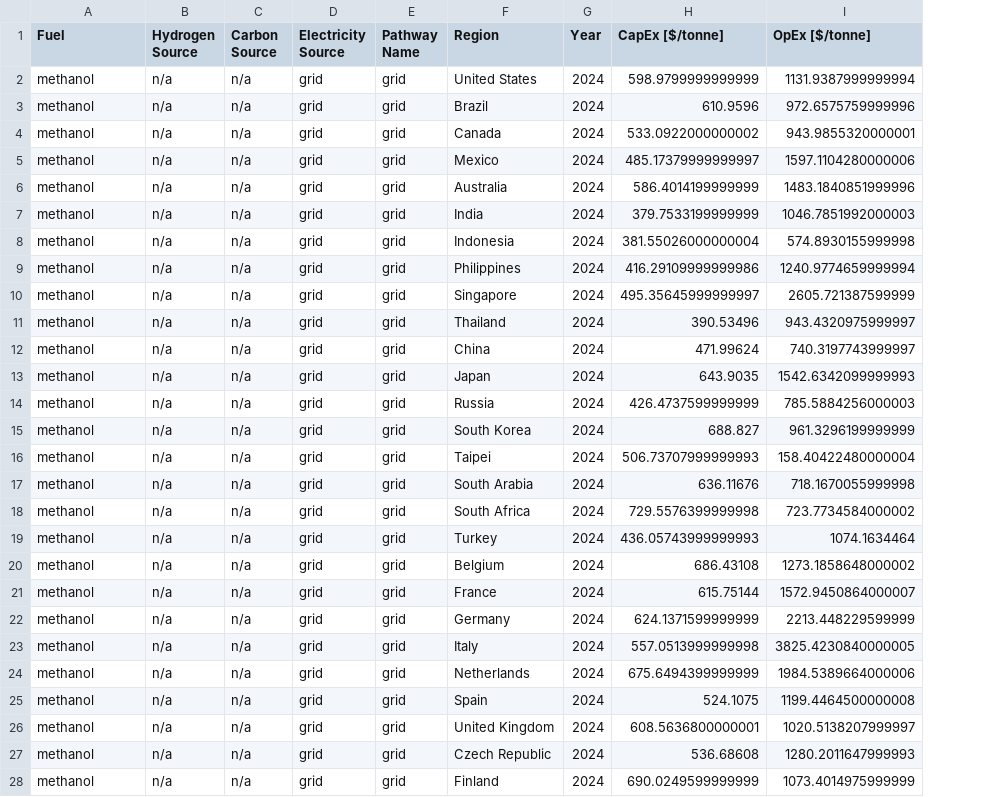
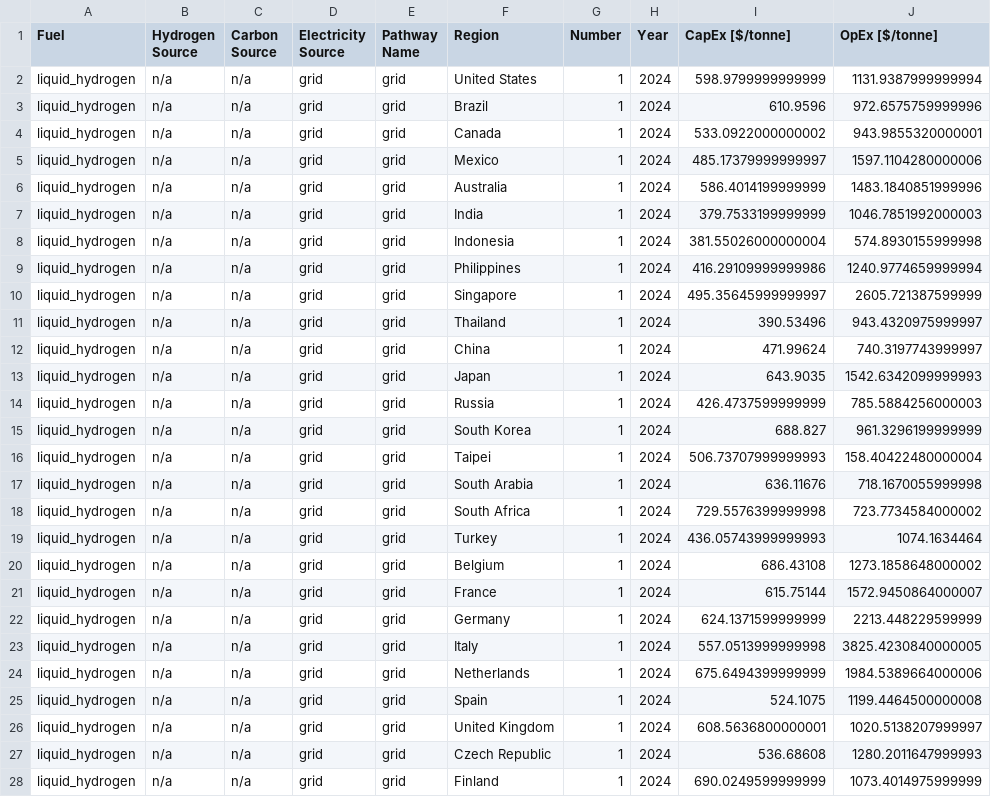
Before and after one commit to mcsc-impact-climate/MIT_NavigaTE_inputs, a CSV file: input_fuel_pathway_data/hydrogen_liquefaction_costs_emissions.csv, drawn as a sheet; only a part is shown; the diff covers the shown part only; the diff names each change by its address in the sheet, - before the commit and + after, or states it on an @@ line.

```diff
--- a/input_fuel_pathway_data/hydrogen_liquefaction_costs_emissions.csv
+++ b/input_fuel_pathway_data/hydrogen_liquefaction_costs_emissions.csv
+column G (Number), rows 2-28: all 1
-A2:A28 (Fuel): methanol
+A2:A28 (Fuel): liquid_hydrogen
```
Also changed, not shown: 90 edited cells elsewhere in this file, input_fuel_pathway_data/ammonia_costs_emissions.csv, input_fuel_pathway_data/compressed_hydrogen_costs_emissions.csv, 6 other files.
